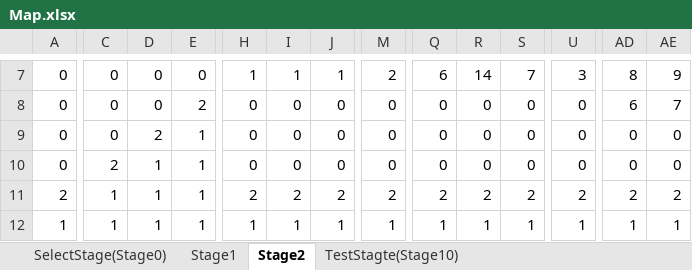
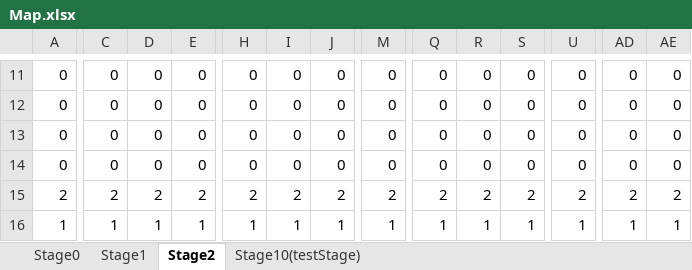
Before and after one commit to harzy1130/team-, an Excel workbook: Src/Map/MapData/Map.xlsx, sheet Stage2, drawn as a sheet; only a part is shown, gaps mark what is left out; values as stored, in another font and other column widths than the file's, no borders; charts and pictures and conditional formats not drawn; addresses are those after the commit; the diff covers the shown part only; the diff names each change by its address in the sheet, - before the commit and + after, or states it on an @@ line.

```diff
--- a/Src/Map/MapData/Map.xlsx (sheet Stage2)
+++ b/Src/Map/MapData/Map.xlsx (sheet Stage2)
-sheet tab: SelectStage(Stage0)
-sheet tab: TestStagte(Stage10)
+sheet tab: Stage0
+sheet tab: Stage10(testStage)
-H11: 1
+H11: 0
-I11: 1
+I11: 0
-J11: 1
+J11: 0
-M11: 2
+M11: 0
-Q11: 6
+Q11: 0
-R11: 14
+R11: 0
-S11: 7
+S11: 0
-U11: 3
+U11: 0
-AD11: 8
+AD11: 0
-AE11: 9
+AE11: 0
-E12: 2
+E12: 0
-AD12: 6
+AD12: 0
-AE12: 7
+AE12: 0
-D13: 2
+D13: 0
-E13:E14: 1
+E13:E14: 0
-C14: 2
+C14: 0
-D14: 1
+D14: 0
-C15: 1
+C15: 2
-D15: 1
+D15: 2
-E15: 1
+E15: 2
```
Also changed, not shown: 4 added rows and 32 edited cells elsewhere in this sheet, sheet Stage1, charts or pictures, 15 other files.
